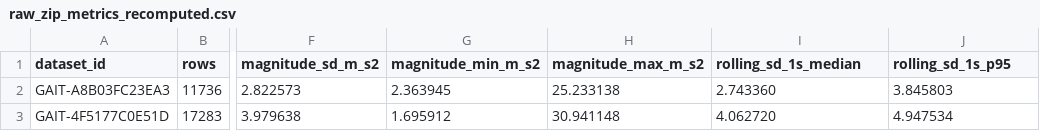
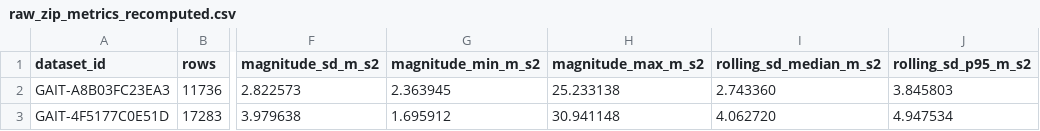
Before and after one commit to shuangrui666/gait-analysis-system, a CSV file: analysis/walking_comparison/raw_zip_metrics_recomputed.csv, drawn as a sheet; only a part is shown, gaps mark what is left out; the diff names each change by its address in the sheet, - before the commit and + after, or states it on an @@ line.

Commit message:
analysis: complete preliminary walking waveform review

```diff
--- a/analysis/walking_comparison/raw_zip_metrics_recomputed.csv
+++ b/analysis/walking_comparison/raw_zip_metrics_recomputed.csv
-I1: rolling_sd_1s_median
+I1: rolling_sd_median_m_s2
-J1: rolling_sd_1s_p95
+J1: rolling_sd_p95_m_s2
```
